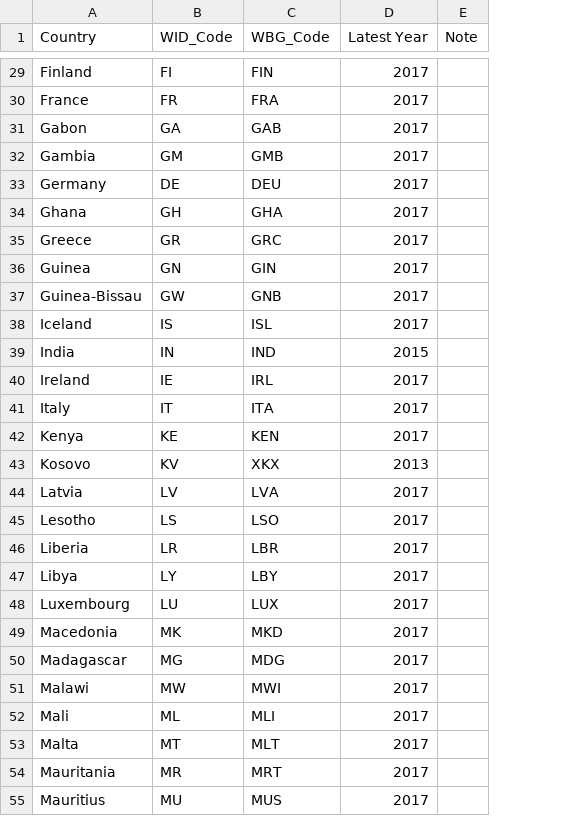
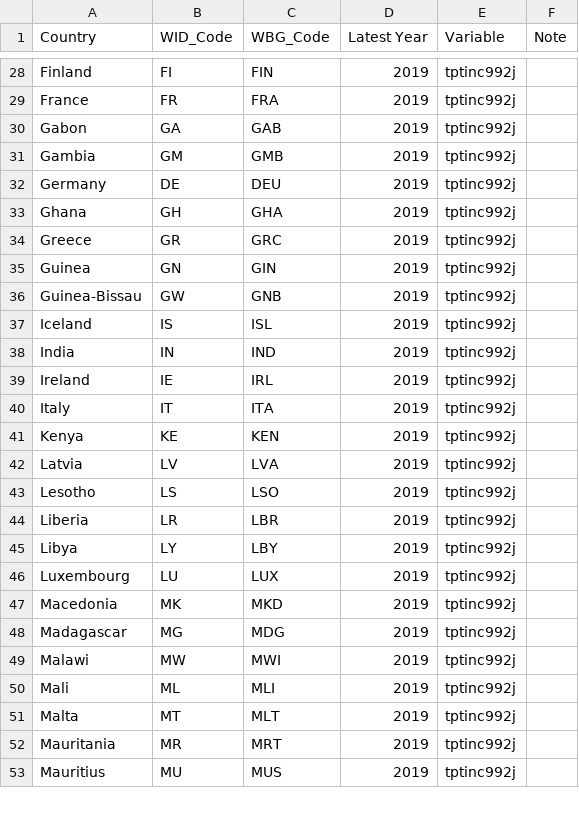
Before and after one commit to dianagold/SS164, a CSV file: inequality/Countries_for_Inequality.csv, drawn as a sheet; only a part is shown, gaps mark what is left out; removed rows and columns are numbered as before the commit, all else as after; the diff covers the shown part only; the diff names each change by its address in the sheet, - before the commit and + after, or states it on an @@ line.

Commit message:
[inequality] changed year to 2019 & example to UK

```diff
--- a/inequality/Countries_for_Inequality.csv
+++ b/inequality/Countries_for_Inequality.csv
+column E (Variable), rows 28-53: all tptinc992j
-D28:D37 (Latest Year): 2017
+D28:D37 (Latest Year): 2019
-D38 (Latest Year): 2015
+D38 (Latest Year): 2019
-D39:D41 (Latest Year): 2017
+D39:D41 (Latest Year): 2019
-row 43: Kosovo | KV | XKX | 2013
-D42:D53 (Latest Year): 2017
+D42:D53 (Latest Year): 2019
```
Also changed, not shown: 9 removed rows and 61 edited cells elsewhere in this file, 1 other file.
